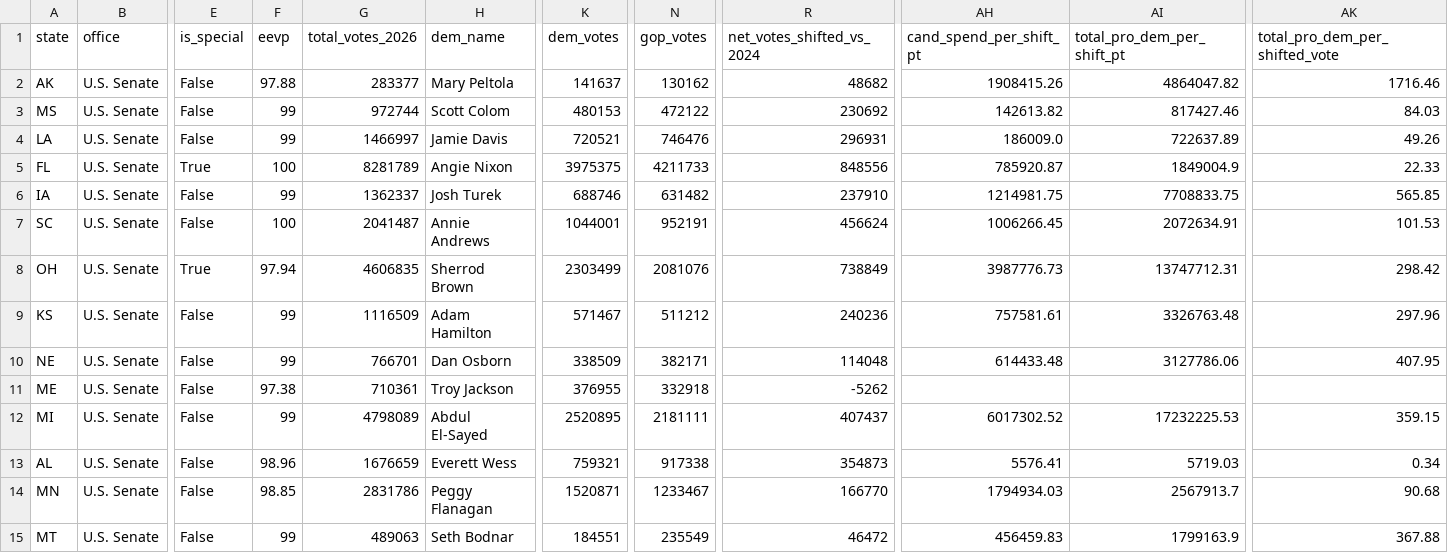
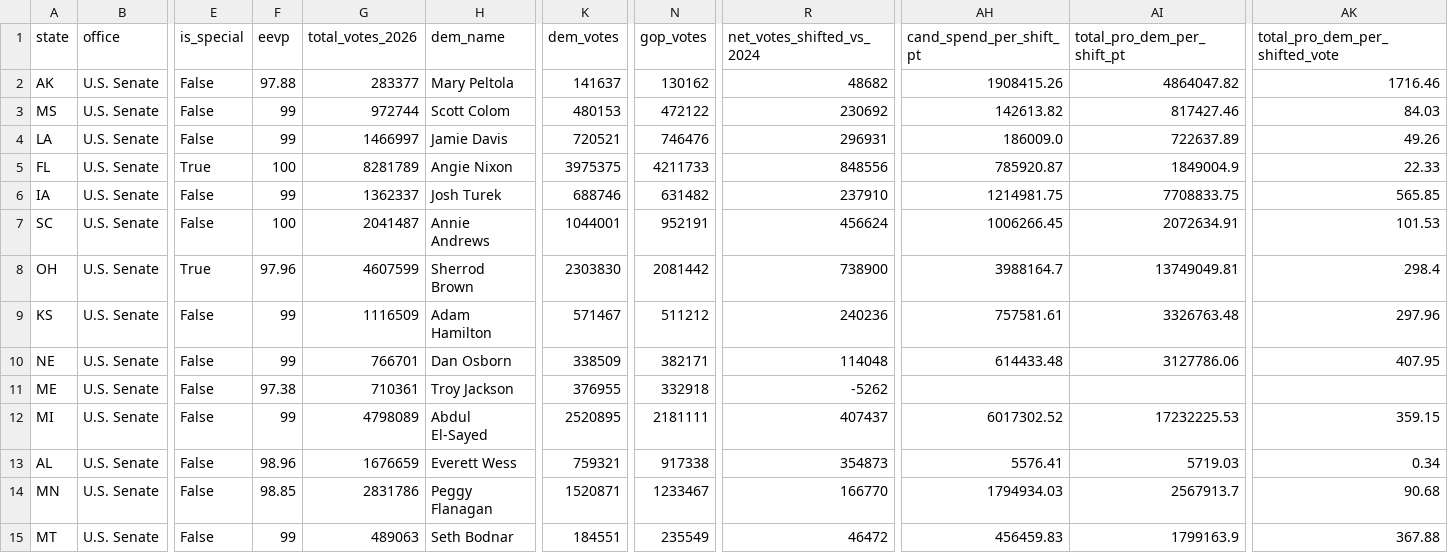
Before and after one commit to mike10010100/elections-2026, a CSV file: site_data/fec_moneyball_senate_2026.csv, drawn as a sheet; only a part is shown, gaps mark what is left out; the diff names each change by its address in the sheet, - before the commit and + after, or states it on an @@ line.

Commit message:
chore(data): auto-update live 2026 election results & analysis charts

```diff
--- a/site_data/fec_moneyball_senate_2026.csv
+++ b/site_data/fec_moneyball_senate_2026.csv
-F8 (eevp): 97.94
+F8 (eevp): 97.96
-G8 (total_votes_2026): 4606835
+G8 (total_votes_2026): 4607599
-K8 (dem_votes): 2303499
+K8 (dem_votes): 2303830
-N8 (gop_votes): 2081076
+N8 (gop_votes): 2081442
-R8 (net_votes_shifted_vs_2024): 738849
+R8 (net_votes_shifted_vs_2024): 738900
-AH8 (cand_spend_per_shift_pt): 3987776.73
+AH8 (cand_spend_per_shift_pt): 3988164.7
-AI8 (total_pro_dem_per_shift_pt): 13747712.31
+AI8 (total_pro_dem_per_shift_pt): 13749049.81
-AK8 (total_pro_dem_per_shifted_vote): 298.42
+AK8 (total_pro_dem_per_shifted_vote): 298.4
```
Also changed, not shown: site_data/fec_moneyball_house_2026.csv, site_data/rhetoric_vs_record_2026.csv, 21 other files.
